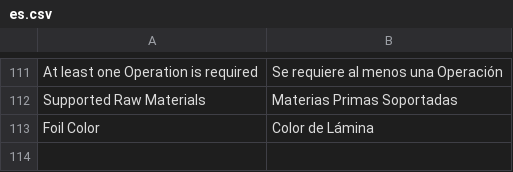
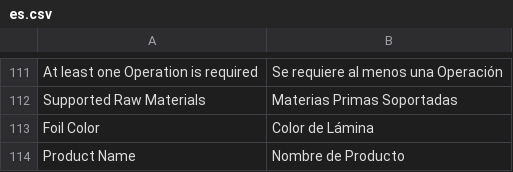
Before and after one commit to YefriTavarez/powerpro, a CSV file: powerpro/translations/es.csv, drawn as a sheet; only a part is shown, gaps mark what is left out.

Commit message:
feat: Update Spanish translations and remove conditional rendering for 'Offset' technology sections in CostEstimationForm

```diff
--- a/powerpro/translations/es.csv
+++ b/powerpro/translations/es.csv
@@ -113 +113,2 @@
 "Foil Color","Color de Lámina"
+"Product Name","Nombre de Producto"
```
Also changed, not shown: 4 other files.
